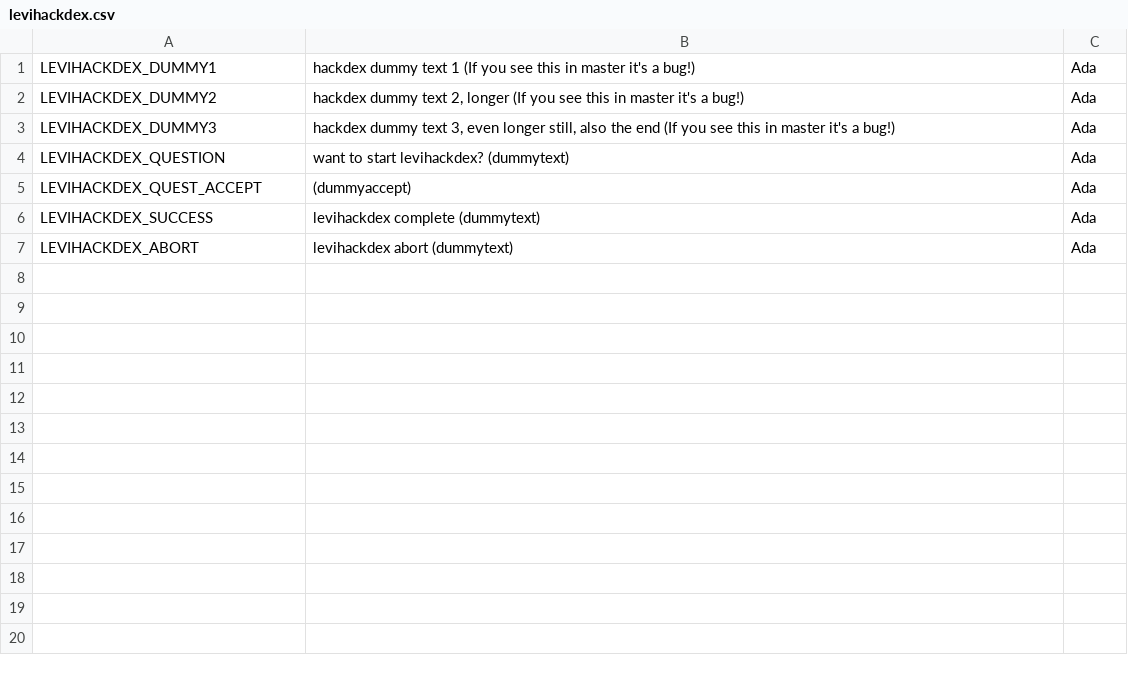
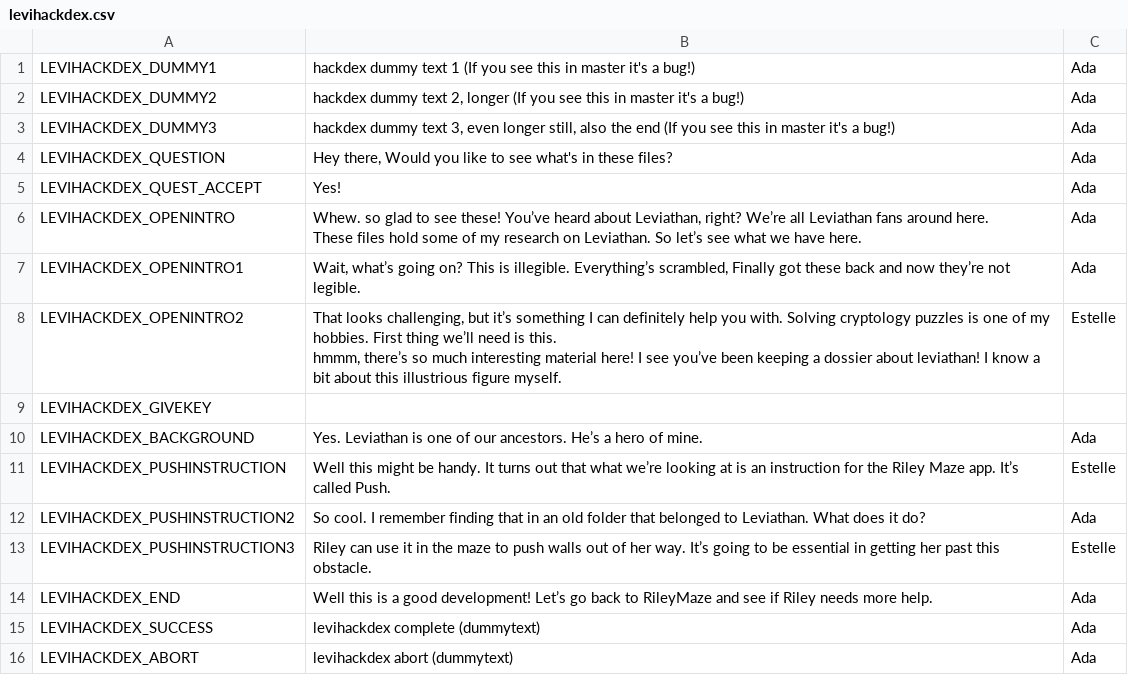
Before and after one commit to endlessm/clubhouse, a CSV file: data/quests_strings/levihackdex.csv, drawn as a sheet.

Commit message:
data: Update quests strings CSV
From sheets: episode4.

Quests requested for import: all.

```diff
--- a/data/quests_strings/levihackdex.csv
+++ b/data/quests_strings/levihackdex.csv
@@ -3,4 +3,18 @@ LEVIHACKDEX_DUMMY2,"hackdex dummy text 2, longer (If you see this in master it's
 LEVIHACKDEX_DUMMY3,"hackdex dummy text 3, even longer still, also the end (If you see this in master it's a bug!)",Ada,,,
-LEVIHACKDEX_QUESTION,want to start levihackdex? (dummytext),Ada,,,
-LEVIHACKDEX_QUEST_ACCEPT,(dummyaccept),Ada,,,
+LEVIHACKDEX_QUESTION,"Hey there, Would you like to see what's in these files? ",Ada,,,
+LEVIHACKDEX_QUEST_ACCEPT,Yes! ,Ada,,,
+LEVIHACKDEX_OPENINTRO,"Whew. so glad to see these! You’ve heard about Leviathan, right? We’re all Leviathan fans around here.
+
+These files hold some of my research on Leviathan. So let’s see what we have here.",Ada,,,
+LEVIHACKDEX_OPENINTRO1,"Wait, what’s going on? This is illegible. Everything’s scrambled, Finally got these back and now they’re not legible.",Ada,,,
+LEVIHACKDEX_OPENINTRO2,"That looks challenging, but it’s something I can definitely help you with. Solving cryptology puzzles is one of my hobbies. First thing we’ll need is this.
+hmmm, there’s so much interesting material here! I see you’ve been keeping a dossier about leviathan!  I know  a bit about this illustrious figure myself. ",Estelle,,,
+LEVIHACKDEX_GIVEKEY,"
+
+",,,,
+LEVIHACKDEX_BACKGROUND,Yes. Leviathan is one of our ancestors. He’s a hero of mine. ,Ada,,,
+LEVIHACKDEX_PUSHINSTRUCTION,Well this might be handy. It turns out that what we’re looking at is an instruction for the Riley Maze app. It’s called Push.,Estelle,,,
+LEVIHACKDEX_PUSHINSTRUCTION2,So cool.   I remember finding that in an old folder that belonged to Leviathan. What does it do?,Ada,,,
+LEVIHACKDEX_PUSHINSTRUCTION3,Riley can use it in the maze to push walls out of her way. It’s going to be essential in getting her past this obstacle. ,Estelle,,,
+LEVIHACKDEX_END,Well this is a good development! Let’s go back to RileyMaze and see if Riley needs more help. ,Ada,,,
 LEVIHACKDEX_SUCCESS,levihackdex complete (dummytext),Ada,,,
```
Also changed, not shown: data/quests_strings/fizzicskey.csv, data/quests_strings/mazept2.csv.
